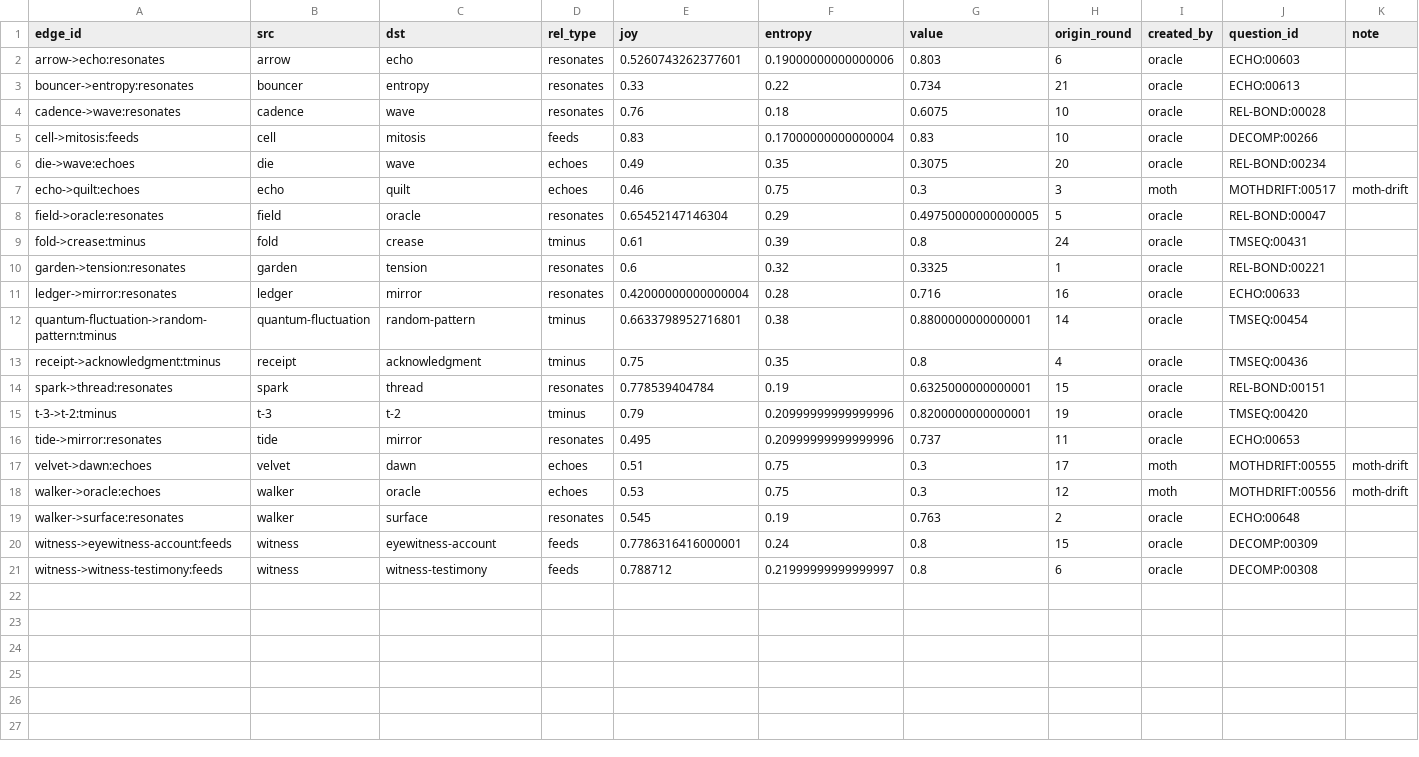
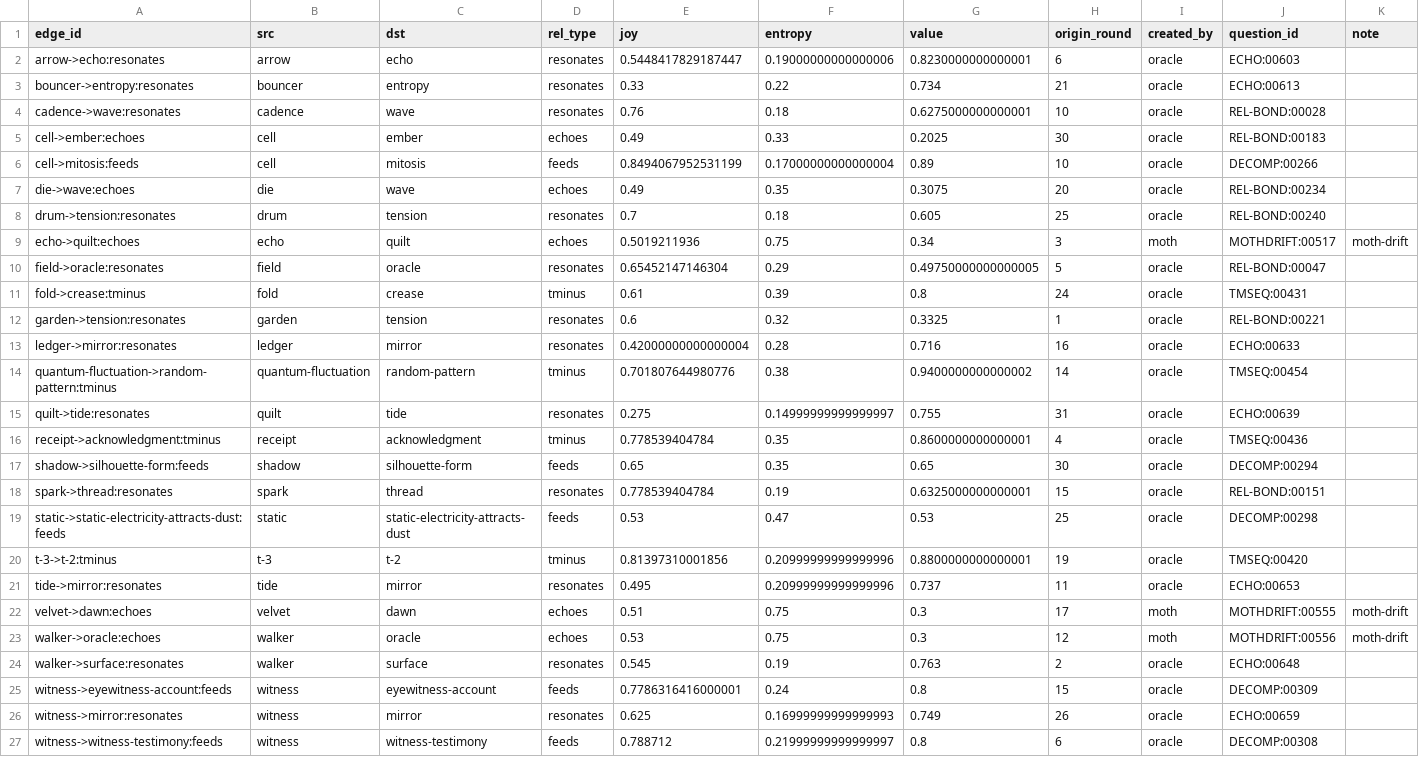
Before and after one commit to SuperInstance/quilt-matrix, a CSV file: runs/night1/matrix/edges.csv, drawn as a sheet.

Commit message:
quilt-matrix: through round 32 (nodes=61 edges=26 balance=0.9646)

```diff
--- a/runs/night1/matrix/edges.csv
+++ b/runs/night1/matrix/edges.csv
@@ -1,8 +1,10 @@
 edge_id,src,dst,rel_type,joy,entropy,value,origin_round,created_by,question_id,note
-arrow->echo:resonates,arrow,echo,resonates,0.5260743262377601,0.19000000000000006,0.803,6,oracle,ECHO:00603,
+arrow->echo:resonates,arrow,echo,resonates,0.5448417829187447,0.19000000000000006,0.8230000000000001,6,oracle,ECHO:00603,
 bouncer->entropy:resonates,bouncer,entropy,resonates,0.33,0.22,0.734,21,oracle,ECHO:00613,
-cadence->wave:resonates,cadence,wave,resonates,0.76,0.18,0.6075,10,oracle,REL-BOND:00028,
-cell->mitosis:feeds,cell,mitosis,feeds,0.83,0.17000000000000004,0.83,10,oracle,DECOMP:00266,
+cadence->wave:resonates,cadence,wave,resonates,0.76,0.18,0.6275000000000001,10,oracle,REL-BOND:00028,
+cell->ember:echoes,cell,ember,echoes,0.49,0.33,0.2025,30,oracle,REL-BOND:00183,
+cell->mitosis:feeds,cell,mitosis,feeds,0.8494067952531199,0.17000000000000004,0.89,10,oracle,DECOMP:00266,
 die->wave:echoes,die,wave,echoes,0.49,0.35,0.3075,20,oracle,REL-BOND:00234,
-echo->quilt:echoes,echo,quilt,echoes,0.46,0.75,0.3,3,moth,MOTHDRIFT:00517,moth-drift
+drum->tension:resonates,drum,tension,resonates,0.7,0.18,0.605,25,oracle,REL-BOND:00240,
+echo->quilt:echoes,echo,quilt,echoes,0.5019211936,0.75,0.34,3,moth,MOTHDRIFT:00517,moth-drift
 field->oracle:resonates,field,oracle,resonates,0.65452147146304,0.29,0.49750000000000005,5,oracle,REL-BOND:00047,
@@ -11,6 +13,9 @@ garden->tension:resonates,garden,tension,resonates,0.6,0.32,0.3325,1,oracle,REL-
 ledger->mirror:resonates,ledger,mirror,resonates,0.42000000000000004,0.28,0.716,16,oracle,ECHO:00633,
-quantum-fluctuation->random-pattern:tminus,quantum-fluctuation,random-pattern,tminus,0.6633798952716801,0.38,0.8800000000000001,14,oracle,TMSEQ:00454,
-receipt->acknowledgment:tminus,receipt,acknowledgment,tminus,0.75,0.35,0.8,4,oracle,TMSEQ:00436,
+quantum-fluctuation->random-pattern:tminus,quantum-fluctuation,random-pattern,tminus,0.701807644980776,0.38,0.9400000000000002,14,oracle,TMSEQ:00454,
+quilt->tide:resonates,quilt,tide,resonates,0.275,0.14999999999999997,0.755,31,oracle,ECHO:00639,
+receipt->acknowledgment:tminus,receipt,acknowledgment,tminus,0.778539404784,0.35,0.8600000000000001,4,oracle,TMSEQ:00436,
+shadow->silhouette-form:feeds,shadow,silhouette-form,feeds,0.65,0.35,0.65,30,oracle,DECOMP:00294,
 spark->thread:resonates,spark,thread,resonates,0.778539404784,0.19,0.6325000000000001,15,oracle,REL-BOND:00151,
-t-3->t-2:tminus,t-3,t-2,tminus,0.79,0.20999999999999996,0.8200000000000001,19,oracle,TMSEQ:00420,
+static->static-electricity-attracts-dust:feeds,static,static-electricity-attracts-dust,feeds,0.53,0.47,0.53,25,oracle,DECOMP:00298,
+t-3->t-2:tminus,t-3,t-2,tminus,0.81397310001856,0.20999999999999996,0.8800000000000001,19,oracle,TMSEQ:00420,
 tide->mirror:resonates,tide,mirror,resonates,0.495,0.20999999999999996,0.737,11,oracle,ECHO:00653,
@@ -20,2 +25,3 @@ walker->surface:resonates,walker,surface,resonates,0.545,0.19,0.763,2,oracle,ECH
 witness->eyewitness-account:feeds,witness,eyewitness-account,feeds,0.7786316416000001,0.24,0.8,15,oracle,DECOMP:00309,
+witness->mirror:resonates,witness,mirror,resonates,0.625,0.16999999999999993,0.749,26,oracle,ECHO:00659,
 witness->witness-testimony:feeds,witness,witness-testimony,feeds,0.788712,0.21999999999999997,0.8,6,oracle,DECOMP:00308,
```
Also changed, not shown: runs/night1/games.csv, runs/night1/leaderboard.csv, 7 other files.
